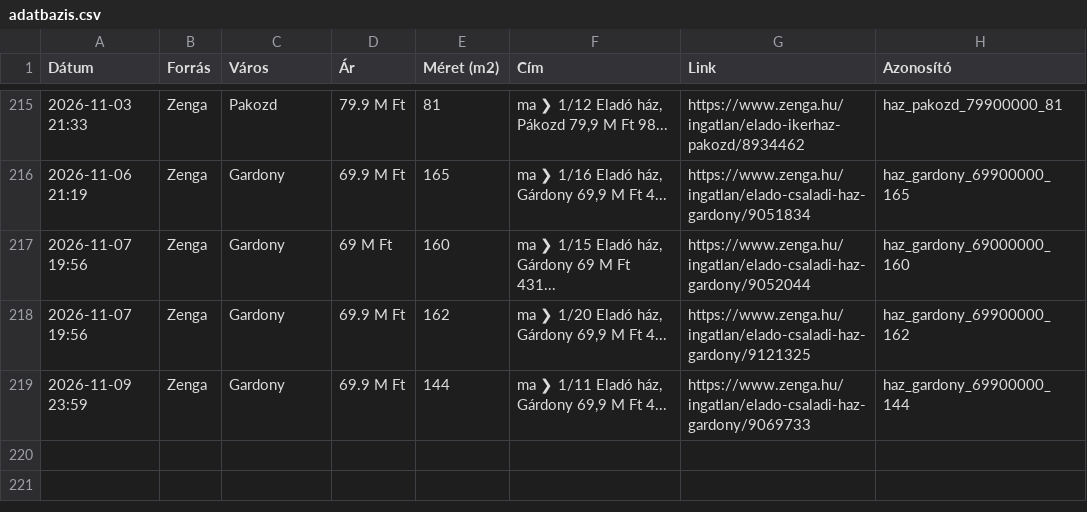
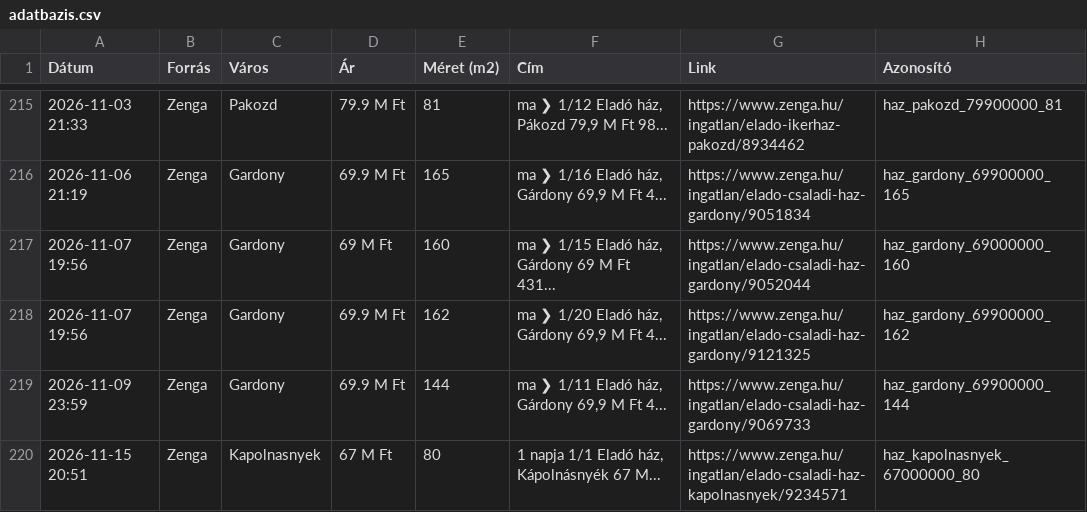
Before and after one commit to davenagy74/ingatlan-figyelo, a CSV file: adatbazis.csv, drawn as a sheet; only a part is shown, gaps mark what is left out; the diff names each change by its address in the sheet, - before the commit and + after, or states it on an @@ line.

```diff
--- a/adatbazis.csv
+++ b/adatbazis.csv
+row 220: 2026-11-15 20:51 | Zenga | Kapolnasnyek | 67 M Ft | 80 | 1 napja 1/1 Eladó ház, Kápolnásnyék 67 M... | https://www.zenga.hu/ingatlan/elado-csaladi-haz-kapolnasnyek/9234571 | haz_kapolnasnyek_67000000_80
```
Also changed, not shown: 1 other file.
